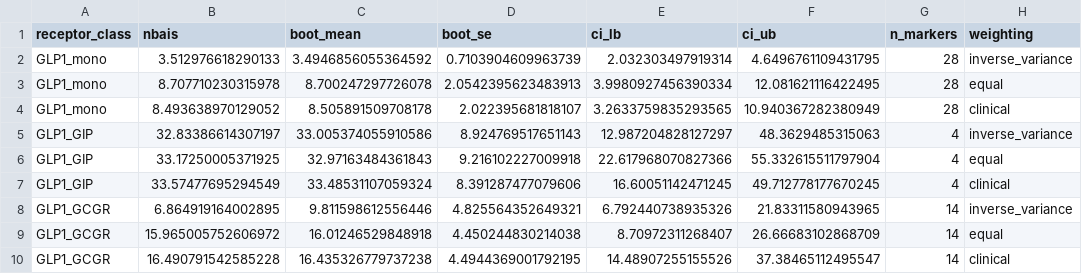
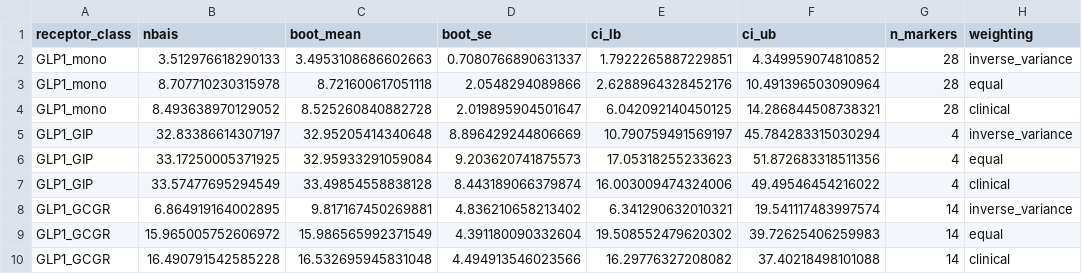
Before and after one commit to julian-borges-md/incretin-aging-biomarkers, a CSV file: analysis/output/table5_nbais.csv, drawn as a sheet; only a part is shown; the diff names each change by its address in the sheet, - before the commit and + after, or states it on an @@ line.

```diff
--- a/analysis/output/table5_nbais.csv
+++ b/analysis/output/table5_nbais.csv
-C2 (boot_mean): 3.4946856055364592
+C2 (boot_mean): 3.4953108686602663
-D2 (boot_se): 0.7103904609963739
+D2 (boot_se): 0.7080766890631337
-E2 (ci_lb): 2.032303497919314
+E2 (ci_lb): 1.7922265887229851
-F2 (ci_ub): 4.6496761109431795
+F2 (ci_ub): 4.349959074810852
-C3 (boot_mean): 8.700247297726078
+C3 (boot_mean): 8.721600617051118
-D3 (boot_se): 2.0542395623483913
+D3 (boot_se): 2.0548294089866
-E3 (ci_lb): 3.9980927456390334
+E3 (ci_lb): 2.6288964328452176
-F3 (ci_ub): 12.081621116422495
+F3 (ci_ub): 10.491396503090964
-C4 (boot_mean): 8.505891509708178
+C4 (boot_mean): 8.525260840882728
-D4 (boot_se): 2.022395681818107
+D4 (boot_se): 2.019895904501647
-E4 (ci_lb): 3.2633759835293565
+E4 (ci_lb): 6.042092140450125
-F4 (ci_ub): 10.940367282380949
+F4 (ci_ub): 14.286844508738321
-C5 (boot_mean): 33.005374055910586
+C5 (boot_mean): 32.95205414340648
-D5 (boot_se): 8.924769517651143
+D5 (boot_se): 8.896429244806669
-E5 (ci_lb): 12.987204828127297
+E5 (ci_lb): 10.790759491569197
-F5 (ci_ub): 48.3629485315063
+F5 (ci_ub): 45.784283315030294
-C6 (boot_mean): 32.97163484361843
+C6 (boot_mean): 32.95933291059084
-D6 (boot_se): 9.216102227009918
+D6 (boot_se): 9.203620741875573
-E6 (ci_lb): 22.617968070827366
+E6 (ci_lb): 17.05318255233623
-F6 (ci_ub): 55.332615511797904
+F6 (ci_ub): 51.872683318511356
-C7 (boot_mean): 33.48531107059324
+C7 (boot_mean): 33.49854558838128
-D7 (boot_se): 8.391287477079606
+D7 (boot_se): 8.443189066379874
-E7 (ci_lb): 16.60051142471245
+E7 (ci_lb): 16.003009474324006
-F7 (ci_ub): 49.712778177670245
+F7 (ci_ub): 49.49546454216022
-C8 (boot_mean): 9.811598612556446
+C8 (boot_mean): 9.817167450269881
-D8 (boot_se): 4.825564352649321
+D8 (boot_se): 4.836210658213402
-E8 (ci_lb): 6.792440738935326
+E8 (ci_lb): 6.341290632010321
-F8 (ci_ub): 21.83311580943965
+F8 (ci_ub): 19.541117483997574
-C9 (boot_mean): 16.01246529848918
+C9 (boot_mean): 15.986565992371549
-D9 (boot_se): 4.450244830214038
+D9 (boot_se): 4.391180090332604
-E9 (ci_lb): 8.70972311268407
+E9 (ci_lb): 19.508552479620302
-F9 (ci_ub): 26.66683102868709
+F9 (ci_ub): 39.72625406259983
-C10 (boot_mean): 16.435326779737238
+C10 (boot_mean): 16.532695945831048
-D10 (boot_se): 4.4944369001792195
+D10 (boot_se): 4.494913546023566
-E10 (ci_lb): 14.48907255155526
+E10 (ci_lb): 16.29776327208082
-F10 (ci_ub): 37.38465112495547
+F10 (ci_ub): 37.40218498101088
```
Also changed, not shown: analysis/output/table4_metaregression.csv, analysis/output/table4a_hepatic_metaregression.csv, 13 other files.
